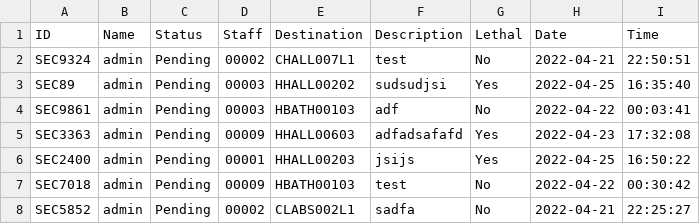
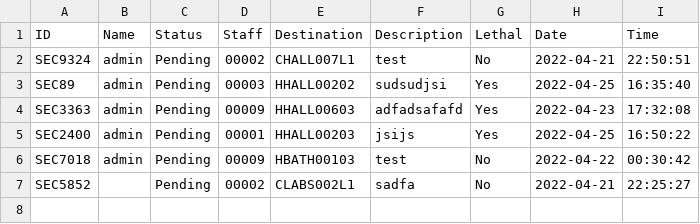
Before and after one commit to CS3733-D22-Team-U/CS3733-D22-Team-U-Final-Iteration, a CSV file: csvTables/TowerSecurityRequests.csv, drawn as a sheet.

Commit message:
request edit fix

```diff
--- a/csvTables/TowerSecurityRequests.csv
+++ b/csvTables/TowerSecurityRequests.csv
@@ -3,3 +3,2 @@ SEC9324,admin,Pending,00002,CHALL007L1,test,No,2022-04-21,22:50:51
 SEC89,admin,Pending,00003,HHALL00202,sudsudjsi,Yes,2022-04-25,16:35:40
-SEC9861,admin,Pending,00003,HBATH00103,adf,No,2022-04-22,00:03:41
 SEC3363,admin,Pending,00009,HHALL00603,adfadsafafd,Yes,2022-04-23,17:32:08
@@ -7,2 +6,2 @@ SEC2400,admin,Pending,00001,HHALL00203,jsijs,Yes,2022-04-25,16:50:22
 SEC7018,admin,Pending,00009,HBATH00103,test,No,2022-04-22,00:30:42
-SEC5852,admin,Pending,00002,CLABS002L1,sadfa,No,2022-04-21,22:25:27
+SEC5852,,Pending,00002,CLABS002L1,sadfa,No,2022-04-21,22:25:27
```
Also changed, not shown: 3 other files.
